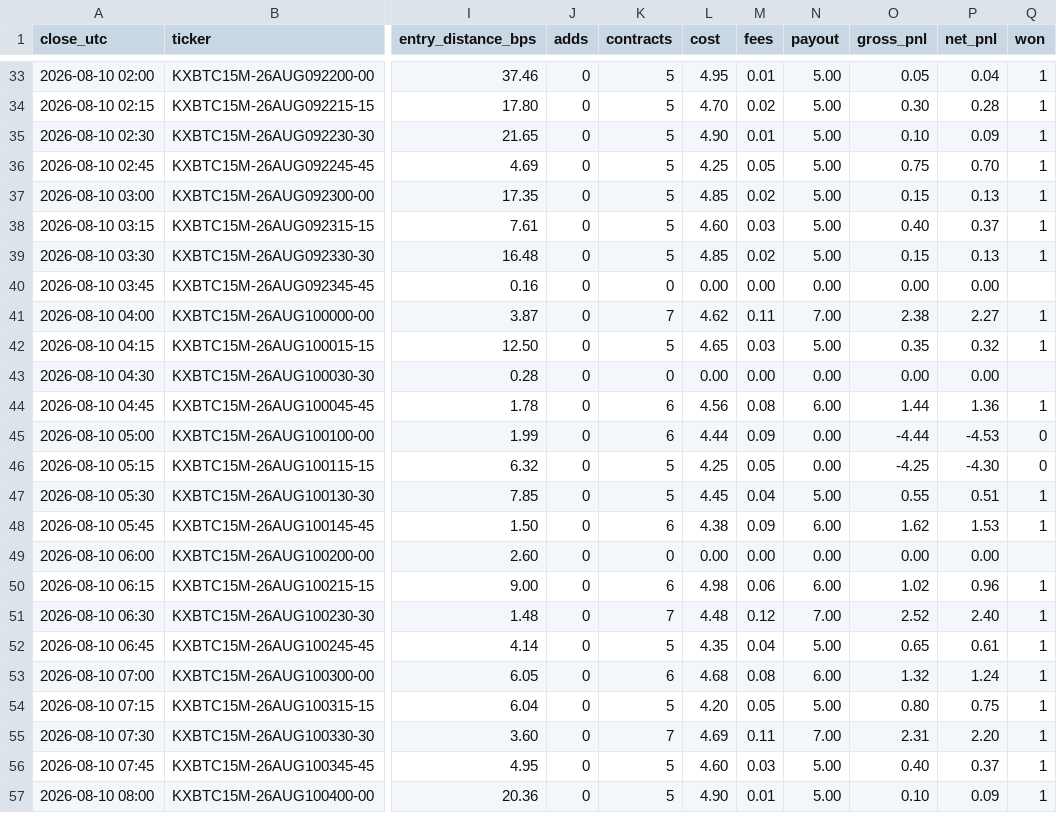
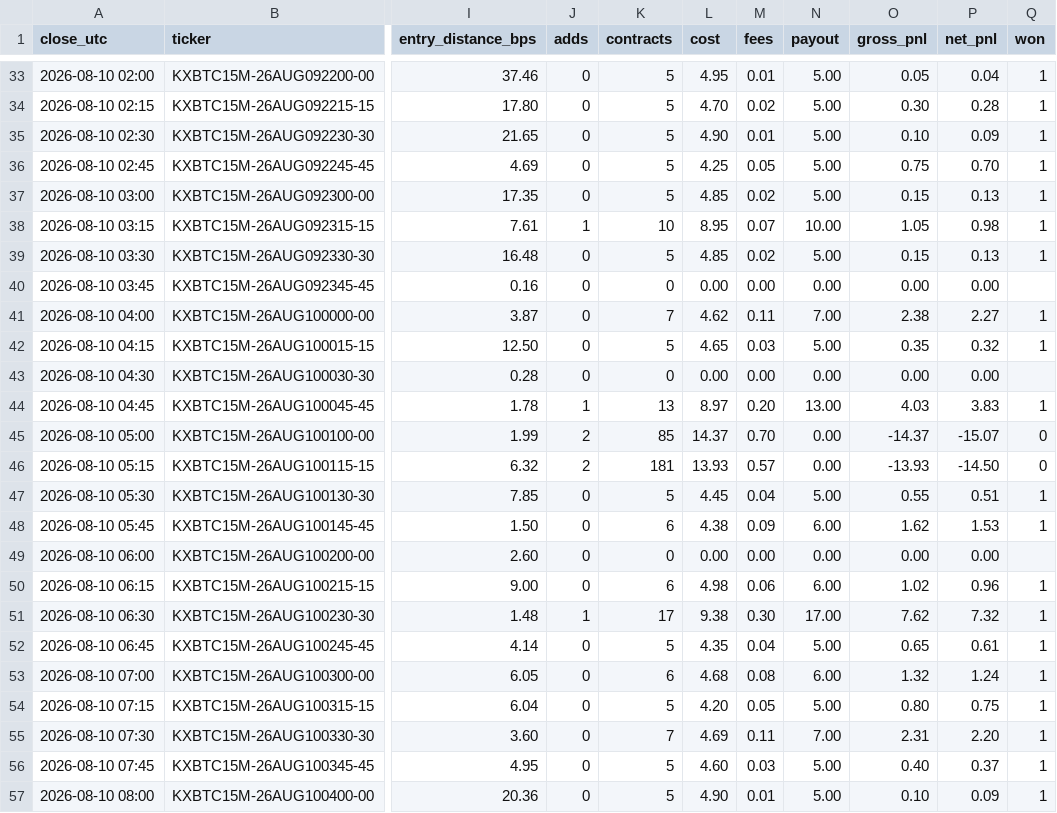
Before and after one commit to AVcool3/KalshiBTC, a CSV file: results_ladder/trades.csv (was results_noadds/trades.csv), drawn as a sheet; only a part is shown, gaps mark what is left out; the diff covers the shown part only; the diff names each change by its address in the sheet, - before the commit and + after, or states it on an @@ line.

```diff
--- a/results_noadds/trades.csv
+++ b/results_ladder/trades.csv
-J38 (adds): 0
+J38 (adds): 1
-K38 (contracts): 5
+K38 (contracts): 10
-L38 (cost): 4.60
+L38 (cost): 8.95
-M38 (fees): 0.03
+M38 (fees): 0.07
-N38 (payout): 5.00
+N38 (payout): 10.00
-O38 (gross_pnl): 0.40
+O38 (gross_pnl): 1.05
-P38 (net_pnl): 0.37
+P38 (net_pnl): 0.98
-J44 (adds): 0
+J44 (adds): 1
-K44 (contracts): 6
+K44 (contracts): 13
-L44 (cost): 4.56
+L44 (cost): 8.97
-M44 (fees): 0.08
+M44 (fees): 0.20
-N44 (payout): 6.00
+N44 (payout): 13.00
-O44 (gross_pnl): 1.44
+O44 (gross_pnl): 4.03
-P44 (net_pnl): 1.36
+P44 (net_pnl): 3.83
-J45:J46 (adds): 0
+J45:J46 (adds): 2
-K45 (contracts): 6
+K45 (contracts): 85
-L45 (cost): 4.44
+L45 (cost): 14.37
-M45 (fees): 0.09
+M45 (fees): 0.70
-O45 (gross_pnl): -4.44
+O45 (gross_pnl): -14.37
-P45 (net_pnl): -4.53
+P45 (net_pnl): -15.07
-K46 (contracts): 5
+K46 (contracts): 181
-L46 (cost): 4.25
+L46 (cost): 13.93
-M46 (fees): 0.05
+M46 (fees): 0.57
-O46 (gross_pnl): -4.25
+O46 (gross_pnl): -13.93
-P46 (net_pnl): -4.30
+P46 (net_pnl): -14.50
-J51 (adds): 0
+J51 (adds): 1
-K51 (contracts): 7
+K51 (contracts): 17
-L51 (cost): 4.48
+L51 (cost): 9.38
-M51 (fees): 0.12
+M51 (fees): 0.30
-N51 (payout): 7.00
+N51 (payout): 17.00
-O51 (gross_pnl): 2.52
+O51 (gross_pnl): 7.62
-P51 (net_pnl): 2.40
+P51 (net_pnl): 7.32
```
Also changed, not shown: 47 edited cells elsewhere in this file, results_ladder/fills.csv, results_week/trades.csv, 15 other files.
